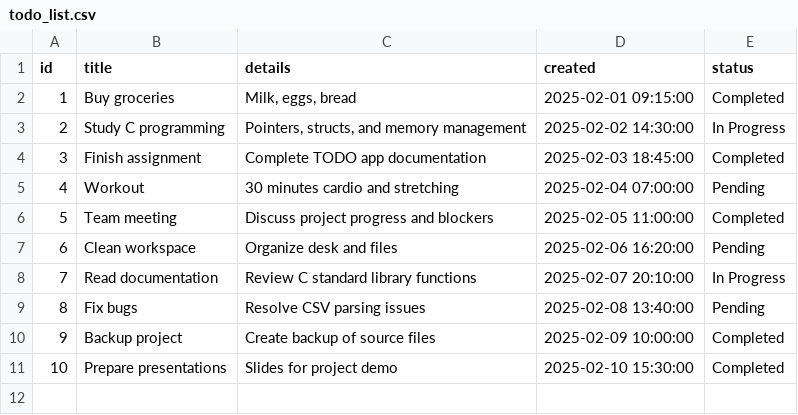
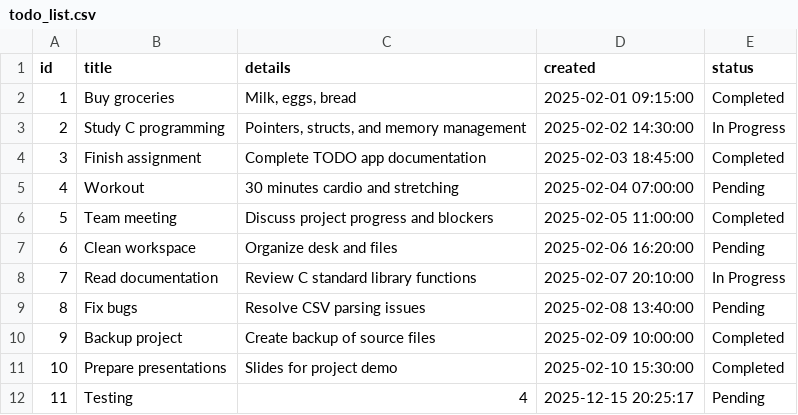
Before and after one commit to darnyelx/Prog71990_group12, a CSV file: TodoApp/todo_list.csv, drawn as a sheet; the diff names each change by its address in the sheet, - before the commit and + after, or states it on an @@ line.

```diff
--- a/TodoApp/todo_list.csv
+++ b/TodoApp/todo_list.csv
+row 12: 11 | Testing | 4 | 2025-12-15 20:25:17 | Pending
```
Also changed, not shown: 37 other files.
